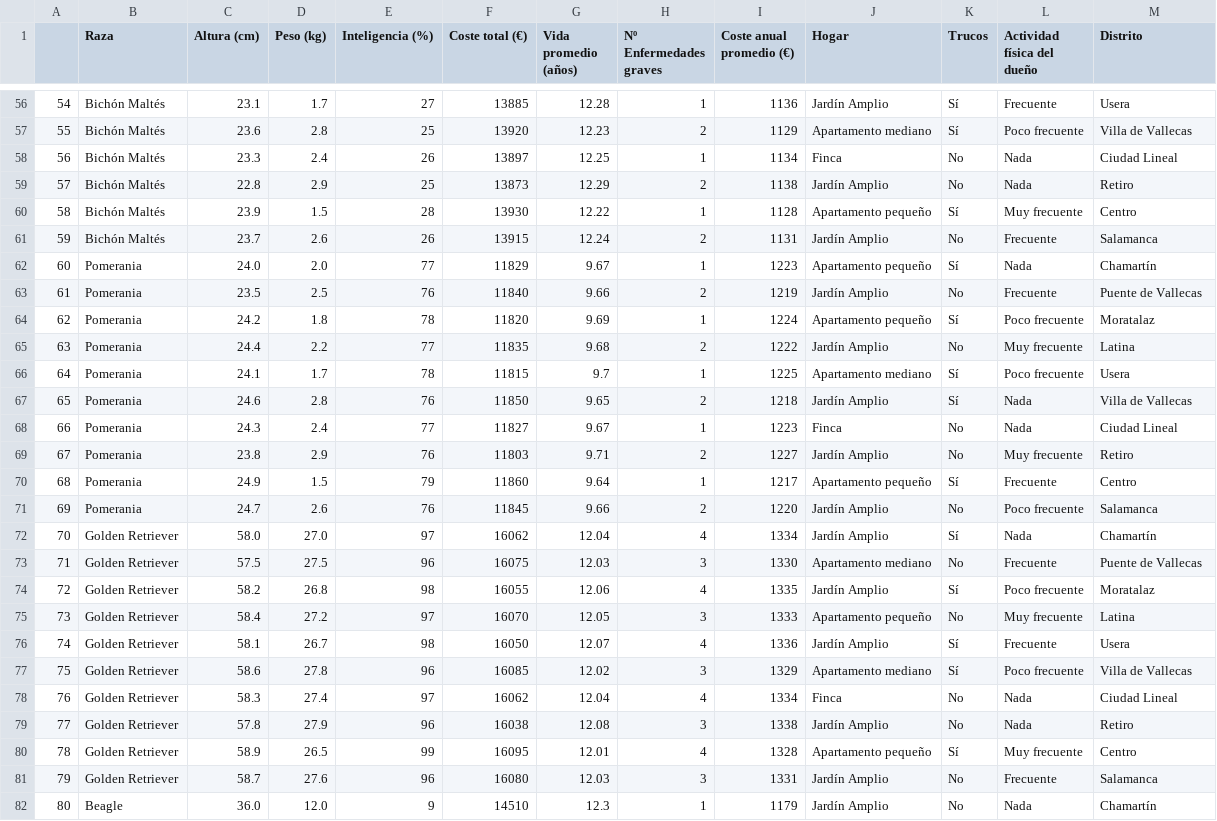
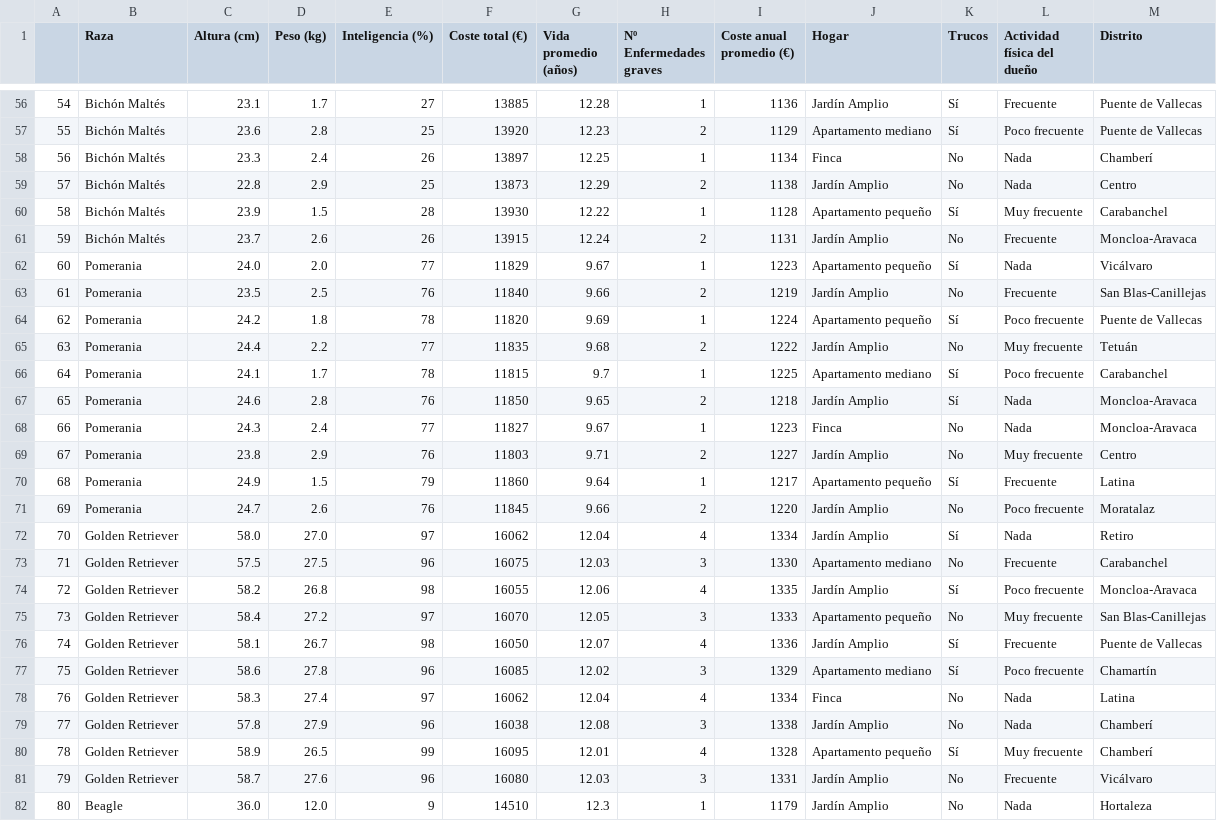
Before and after one commit to Reissuji/petproject, a CSV file: Dataset_Completo.csv, drawn as a sheet; only a part is shown, gaps mark what is left out; the diff covers the shown part only.

Commit message:
Nueva actualización csv Dataset_Completo incluyendo ajuste proporciones distritos

```diff
--- a/Dataset_Completo.csv
+++ b/Dataset_Completo.csv
@@ -56,27 +56,27 @@
-54,Bichón Maltés,23.1,1.7,27,13885,12.28,1,1136,Jardín Amplio,Sí,Frecuente,Usera
-55,Bichón Maltés,23.6,2.8,25,13920,12.23,2,1129,Apartamento mediano,Sí,Poco frecuente,Villa de Vallecas
-56,Bichón Maltés,23.3,2.4,26,13897,12.25,1,1134,Finca,No,Nada,Ciudad Lineal
-57,Bichón Maltés,22.8,2.9,25,13873,12.29,2,1138,Jardín Amplio,No,Nada,Retiro
-58,Bichón Maltés,23.9,1.5,28,13930,12.22,1,1128,Apartamento pequeño,Sí,Muy frecuente,Centro
-59,Bichón Maltés,23.7,2.6,26,13915,12.24,2,1131,Jardín Amplio,No,Frecuente,Salamanca
-60,Pomerania,24.0,2.0,77,11829,9.67,1,1223,Apartamento pequeño,Sí,Nada,Chamartín
-61,Pomerania,23.5,2.5,76,11840,9.66,2,1219,Jardín Amplio,No,Frecuente,Puente de Vallecas
-62,Pomerania,24.2,1.8,78,11820,9.69,1,1224,Apartamento pequeño,Sí,Poco frecuente,Moratalaz
-63,Pomerania,24.4,2.2,77,11835,9.68,2,1222,Jardín Amplio,No,Muy frecuente,Latina
-64,Pomerania,24.1,1.7,78,11815,9.7,1,1225,Apartamento mediano,Sí,Poco frecuente,Usera
-65,Pomerania,24.6,2.8,76,11850,9.65,2,1218,Jardín Amplio,Sí,Nada,Villa de Vallecas
-66,Pomerania,24.3,2.4,77,11827,9.67,1,1223,Finca,No,Nada,Ciudad Lineal
-67,Pomerania,23.8,2.9,76,11803,9.71,2,1227,Jardín Amplio,No,Muy frecuente,Retiro
-68,Pomerania,24.9,1.5,79,11860,9.64,1,1217,Apartamento pequeño,Sí,Frecuente,Centro
-69,Pomerania,24.7,2.6,76,11845,9.66,2,1220,Jardín Amplio,No,Poco frecuente,Salamanca
-70,Golden Retriever,58.0,27.0,97,16062,12.04,4,1334,Jardín Amplio,Sí,Nada,Chamartín
-71,Golden Retriever,57.5,27.5,96,16075,12.03,3,1330,Apartamento mediano,No,Frecuente,Puente de Vallecas
-72,Golden Retriever,58.2,26.8,98,16055,12.06,4,1335,Jardín Amplio,Sí,Poco frecuente,Moratalaz
-73,Golden Retriever,58.4,27.2,97,16070,12.05,3,1333,Apartamento pequeño,No,Muy frecuente,Latina
-74,Golden Retriever,58.1,26.7,98,16050,12.07,4,1336,Jardín Amplio,Sí,Frecuente,Usera
-75,Golden Retriever,58.6,27.8,96,16085,12.02,3,1329,Apartamento mediano,Sí,Poco frecuente,Villa de Vallecas
-76,Golden Retriever,58.3,27.4,97,16062,12.04,4,1334,Finca,No,Nada,Ciudad Lineal
-77,Golden Retriever,57.8,27.9,96,16038,12.08,3,1338,Jardín Amplio,No,Nada,Retiro
-78,Golden Retriever,58.9,26.5,99,16095,12.01,4,1328,Apartamento pequeño,Sí,Muy frecuente,Centro
-79,Golden Retriever,58.7,27.6,96,16080,12.03,3,1331,Jardín Amplio,No,Frecuente,Salamanca
-80,Beagle,36.0,12.0,9,14510,12.3,1,1179,Jardín Amplio,No,Nada,Chamartín
+54,Bichón Maltés,23.1,1.7,27,13885,12.28,1,1136,Jardín Amplio,Sí,Frecuente,Puente de Vallecas
+55,Bichón Maltés,23.6,2.8,25,13920,12.23,2,1129,Apartamento mediano,Sí,Poco frecuente,Puente de Vallecas
+56,Bichón Maltés,23.3,2.4,26,13897,12.25,1,1134,Finca,No,Nada,Chamberí
+57,Bichón Maltés,22.8,2.9,25,13873,12.29,2,1138,Jardín Amplio,No,Nada,Centro
+58,Bichón Maltés,23.9,1.5,28,13930,12.22,1,1128,Apartamento pequeño,Sí,Muy frecuente,Carabanchel
+59,Bichón Maltés,23.7,2.6,26,13915,12.24,2,1131,Jardín Amplio,No,Frecuente,Moncloa-Aravaca
+60,Pomerania,24.0,2.0,77,11829,9.67,1,1223,Apartamento pequeño,Sí,Nada,Vicálvaro
+61,Pomerania,23.5,2.5,76,11840,9.66,2,1219,Jardín Amplio,No,Frecuente,San Blas-Canillejas
+62,Pomerania,24.2,1.8,78,11820,9.69,1,1224,Apartamento pequeño,Sí,Poco frecuente,Puente de Vallecas
+63,Pomerania,24.4,2.2,77,11835,9.68,2,1222,Jardín Amplio,No,Muy frecuente,Tetuán
+64,Pomerania,24.1,1.7,78,11815,9.7,1,1225,Apartamento mediano,Sí,Poco frecuente,Carabanchel
+65,Pomerania,24.6,2.8,76,11850,9.65,2,1218,Jardín Amplio,Sí,Nada,Moncloa-Aravaca
+66,Pomerania,24.3,2.4,77,11827,9.67,1,1223,Finca,No,Nada,Moncloa-Aravaca
+67,Pomerania,23.8,2.9,76,11803,9.71,2,1227,Jardín Amplio,No,Muy frecuente,Centro
+68,Pomerania,24.9,1.5,79,11860,9.64,1,1217,Apartamento pequeño,Sí,Frecuente,Latina
+69,Pomerania,24.7,2.6,76,11845,9.66,2,1220,Jardín Amplio,No,Poco frecuente,Moratalaz
+70,Golden Retriever,58.0,27.0,97,16062,12.04,4,1334,Jardín Amplio,Sí,Nada,Retiro
+71,Golden Retriever,57.5,27.5,96,16075,12.03,3,1330,Apartamento mediano,No,Frecuente,Carabanchel
+72,Golden Retriever,58.2,26.8,98,16055,12.06,4,1335,Jardín Amplio,Sí,Poco frecuente,Moncloa-Aravaca
+73,Golden Retriever,58.4,27.2,97,16070,12.05,3,1333,Apartamento pequeño,No,Muy frecuente,San Blas-Canillejas
+74,Golden Retriever,58.1,26.7,98,16050,12.07,4,1336,Jardín Amplio,Sí,Frecuente,Puente de Vallecas
+75,Golden Retriever,58.6,27.8,96,16085,12.02,3,1329,Apartamento mediano,Sí,Poco frecuente,Chamartín
+76,Golden Retriever,58.3,27.4,97,16062,12.04,4,1334,Finca,No,Nada,Latina
+77,Golden Retriever,57.8,27.9,96,16038,12.08,3,1338,Jardín Amplio,No,Nada,Chamberí
+78,Golden Retriever,58.9,26.5,99,16095,12.01,4,1328,Apartamento pequeño,Sí,Muy frecuente,Chamberí
+79,Golden Retriever,58.7,27.6,96,16080,12.03,3,1331,Jardín Amplio,No,Frecuente,Vicálvaro
+80,Beagle,36.0,12.0,9,14510,12.3,1,1179,Jardín Amplio,No,Nada,Hortaleza
```
Also changed, not shown: 173 edited cells elsewhere in this file.
